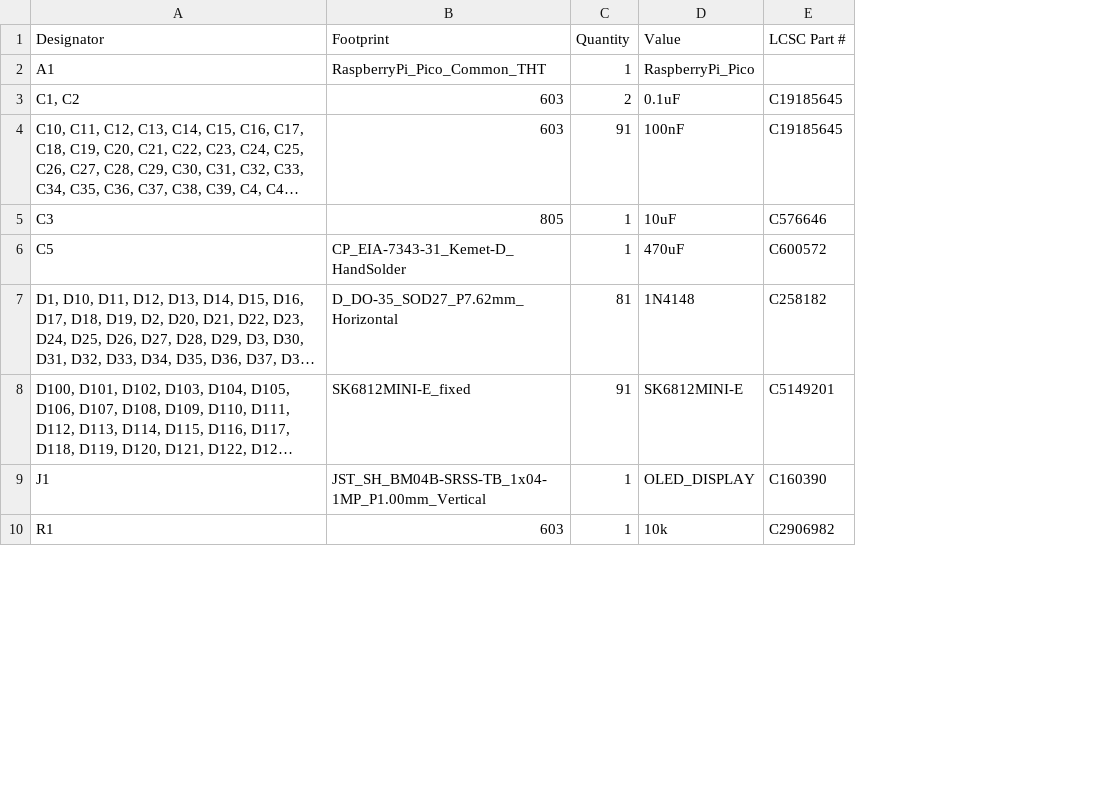
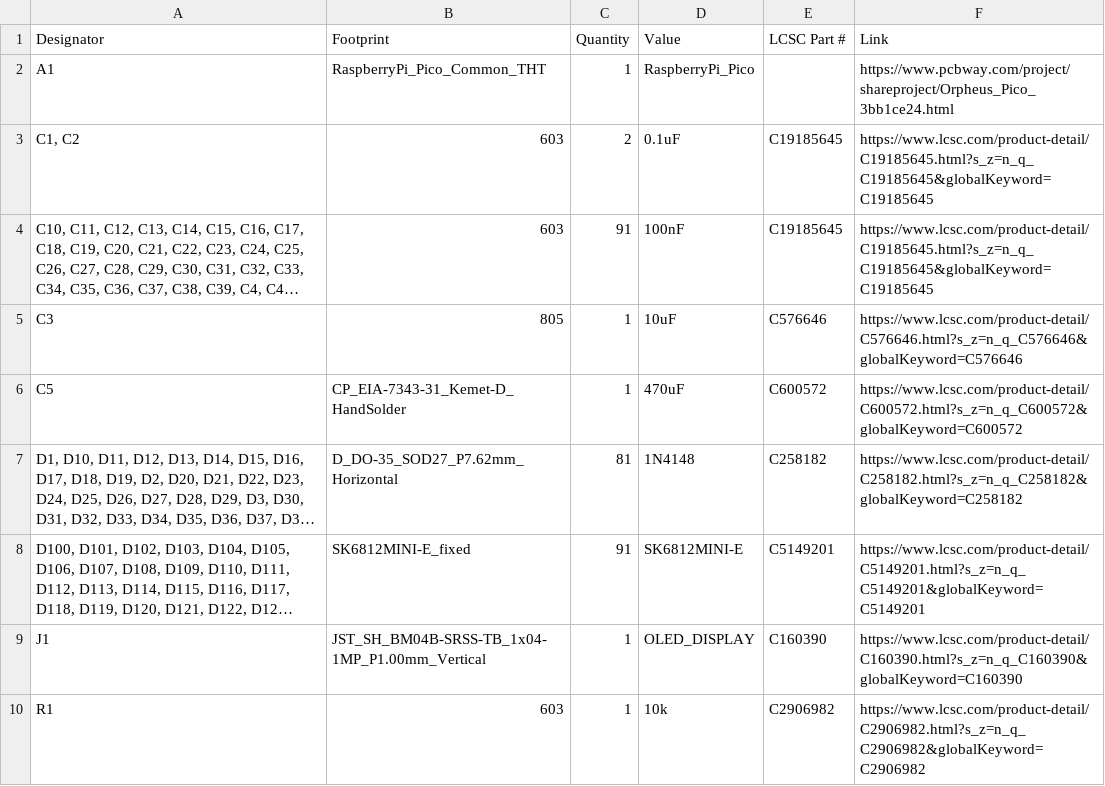
Before and after one commit to Ningheim/FREEBOARD, a CSV file: FREEPCB/PRODUCTION/FREEBOARD_bom.csv, drawn as a sheet; only a part is shown; long unchanged cells end in …; the diff names each change by its address in the sheet, - before the commit and + after, or states it on an @@ line.

Commit message:
Links Update

```diff
--- a/FREEPCB/PRODUCTION/FREEBOARD_bom.csv
+++ b/FREEPCB/PRODUCTION/FREEBOARD_bom.csv
+column F (Link), rows 2-10: https://www.pcbway.com/project/shareproject/Orpheus_Pico_3bb1ce24.html | https://www.lcsc.com/product-detail/C19185645.html?s_z=n_q_C19185645&globalKeyword=C19185645 | https://www.lcsc.com/product-detail/C19185645.html?s_z=n_q_C19185645&globalKeyword=C19185645 | https://www.lcsc.com/product-detail/C576646.html?s_z=n_q_C576646&globalKeyword=C576646 | https://www.lcsc.com/product-detail/C600572.html?s_z=n_q_C600572&globalKeyword=C600572 | https://www.lcsc.com/product-detail/C258182.html?s_z=n_q_C258182&globalKeyword=C258182 | https://www.lcsc.com/product-detail/C5149201.html?s_z=n_q_C5149201&globalKeyword=C5149201 | https://www.lcsc.com/product-detail/C160390.html?s_z=n_q_C160390&globalKeyword=C160390 | https://www.lcsc.com/product-detail/C2906982.html?s_z=n_q_C2906982&globalKeyword=C2906982
```
